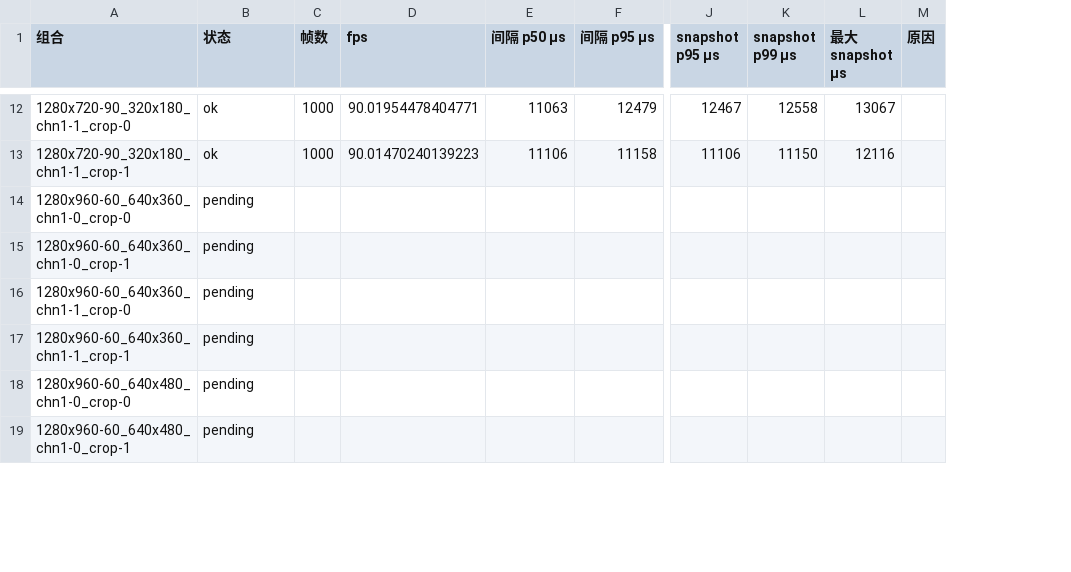
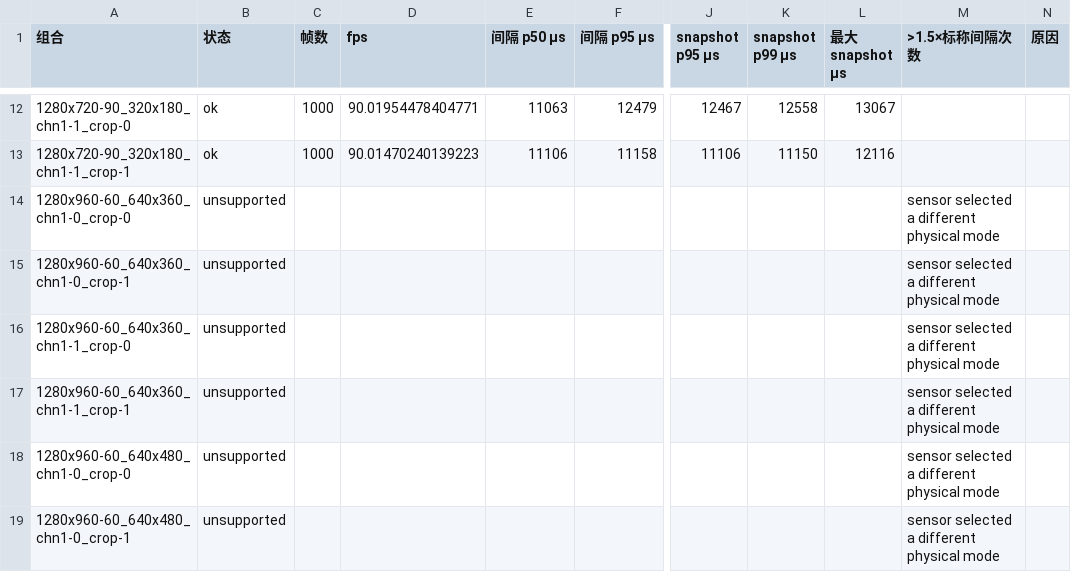
Before and after one commit to Echoall/H-CV, a CSV file: reports/data/P0-EXP01/matrix-summary.csv, drawn as a sheet; only a part is shown, gaps mark what is left out; the diff covers the shown part only; the diff names each change by its address in the sheet, - before the commit and + after, or states it on an @@ line.

```diff
--- a/reports/data/P0-EXP01/matrix-summary.csv
+++ b/reports/data/P0-EXP01/matrix-summary.csv
+column M (>1.5×标称间隔次数), rows 14-19: all sensor selected a different physical mode
-B14:B19 (状态): pending
+B14:B19 (状态): unsupported
```
Also changed, not shown: 6 edited cells elsewhere in this file, 25 other files.
